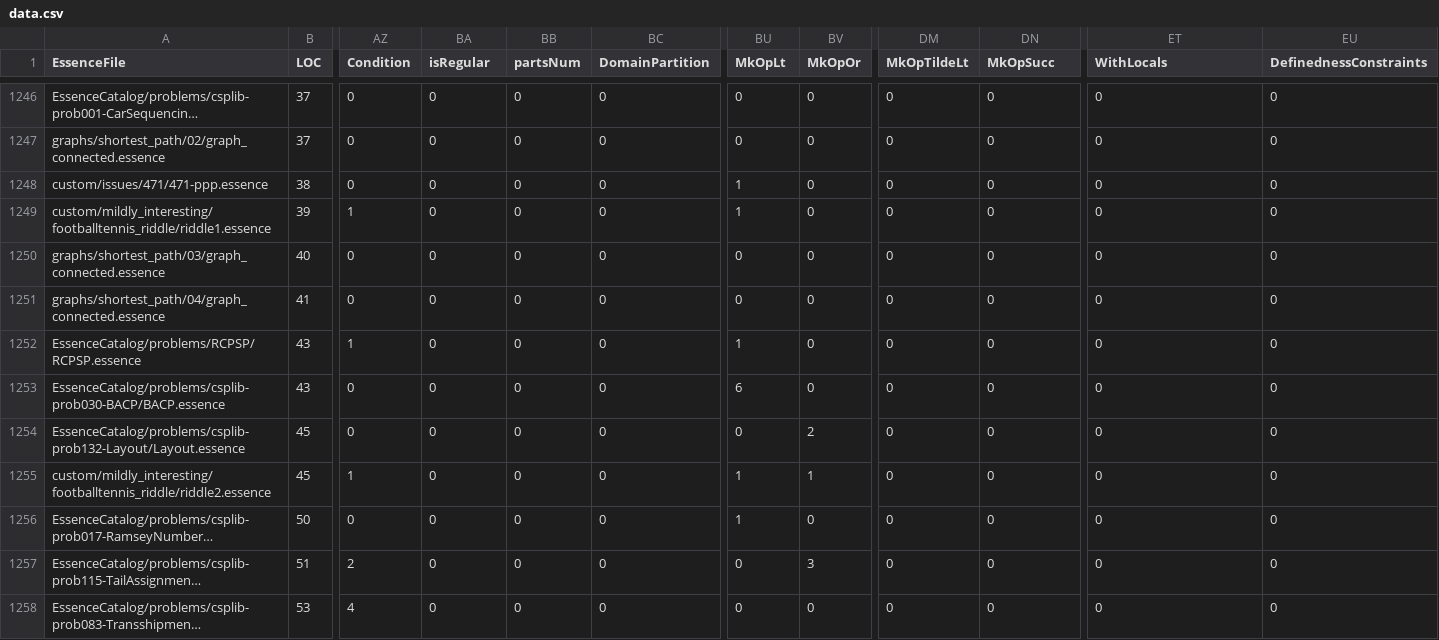
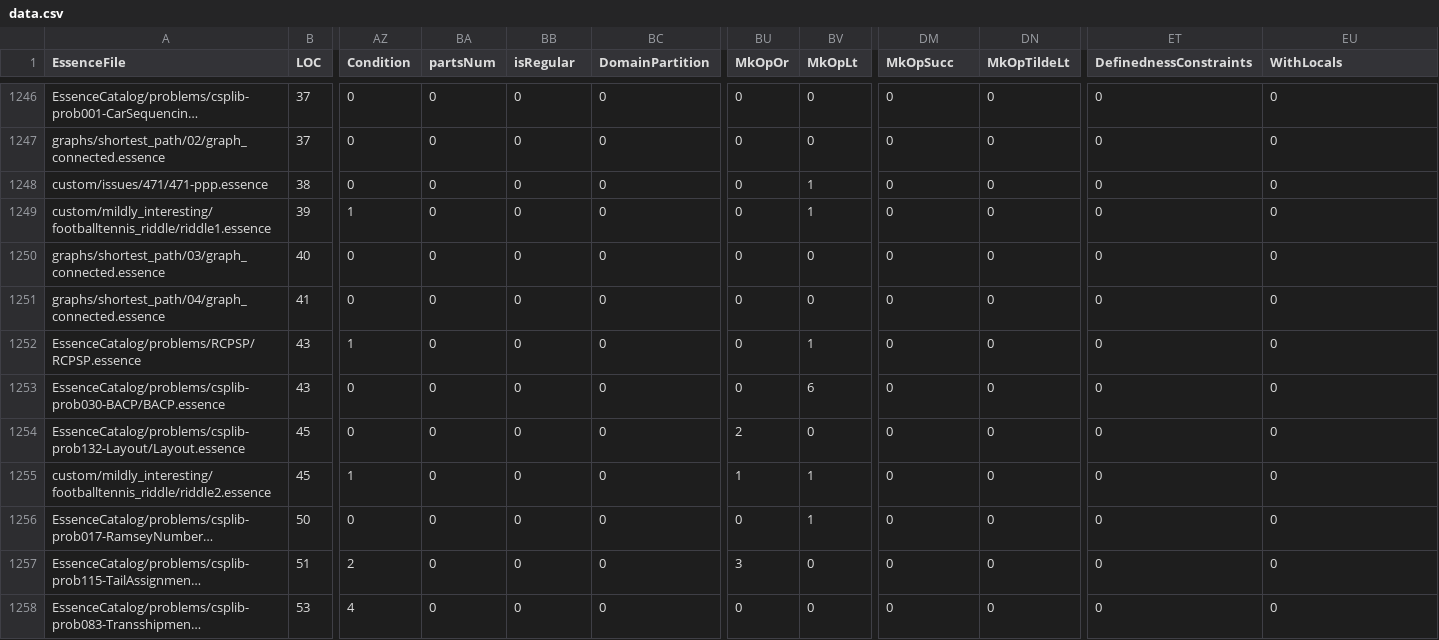
Before and after one commit to lixitrixi/conjure-oxide, a CSV file: tools/essence-feature-usage-stats/data.csv, drawn as a sheet; only a part is shown, gaps mark what is left out; long unchanged cells end in …; the diff covers the shown part only; the diff names each change by its address in the sheet, - before the commit and + after, or states it on an @@ line.

```diff
--- a/tools/essence-feature-usage-stats/data.csv
+++ b/tools/essence-feature-usage-stats/data.csv
-BA1: isRegular
+BA1: partsNum
-BB1: partsNum
+BB1: isRegular
-BU1: MkOpLt
+BU1: MkOpOr
-BV1: MkOpOr
+BV1: MkOpLt
-DM1: MkOpTildeLt
+DM1: MkOpSucc
-DN1: MkOpSucc
+DN1: MkOpTildeLt
-ET1: WithLocals
+ET1: DefinednessConstraints
-EU1: DefinednessConstraints
+EU1: WithLocals
-BU1248:BU1249 (MkOpOr): 1
+BU1248:BU1249 (MkOpOr): 0
-BV1248:BV1249 (MkOpLt): 0
+BV1248:BV1249 (MkOpLt): 1
-BU1252 (MkOpOr): 1
+BU1252 (MkOpOr): 0
-BV1252 (MkOpLt): 0
+BV1252 (MkOpLt): 1
-BU1253 (MkOpOr): 6
+BU1253 (MkOpOr): 0
-BV1253 (MkOpLt): 0
+BV1253 (MkOpLt): 6
-BU1254 (MkOpOr): 0
+BU1254 (MkOpOr): 2
-BV1254 (MkOpLt): 2
+BV1254 (MkOpLt): 0
-BU1256 (MkOpOr): 1
+BU1256 (MkOpOr): 0
-BV1256 (MkOpLt): 0
+BV1256 (MkOpLt): 1
-BU1257 (MkOpOr): 0
+BU1257 (MkOpOr): 3
-BV1257 (MkOpLt): 3
+BV1257 (MkOpLt): 0
```
Also changed, not shown: 130 edited cells elsewhere in this file, 1 other file.
